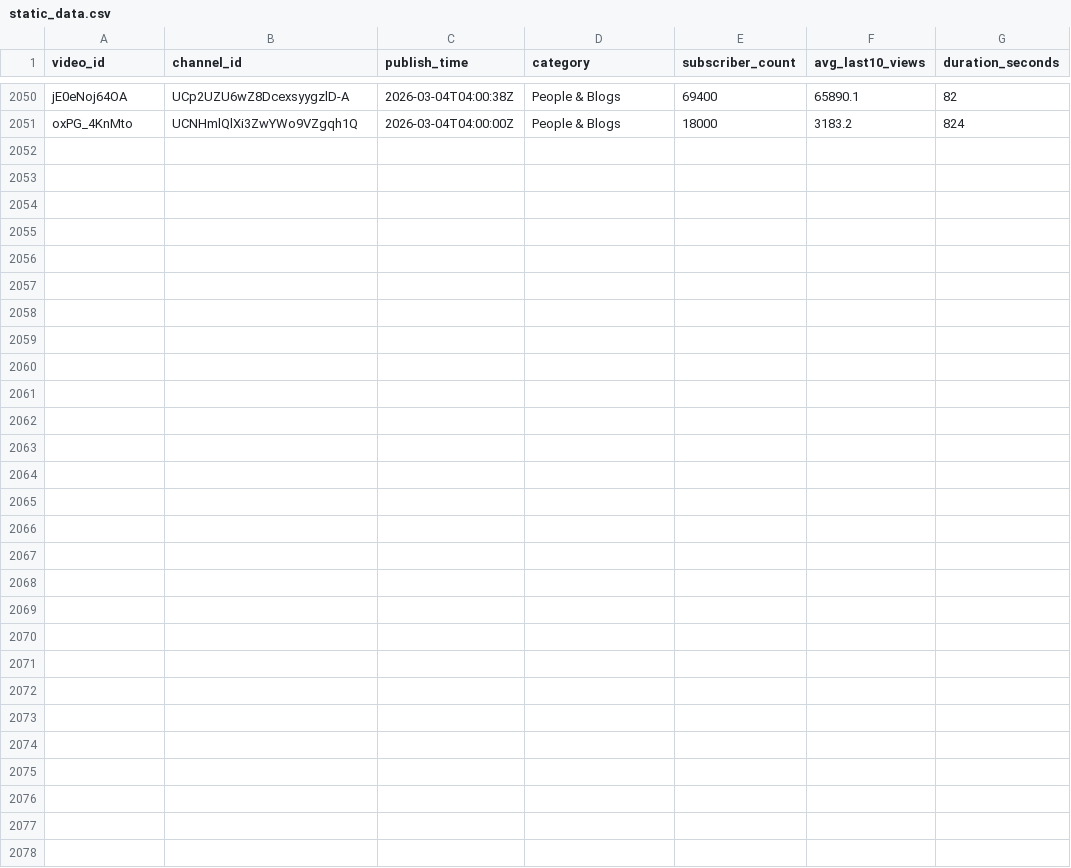
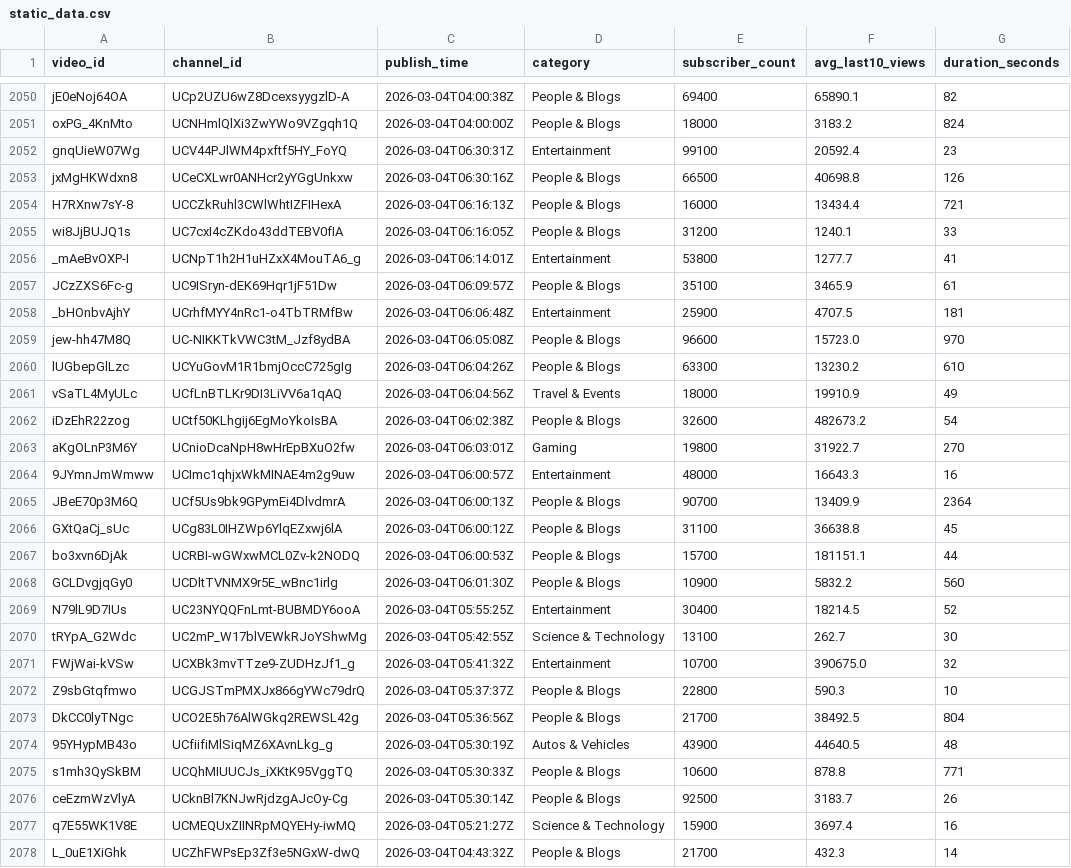
Before and after one commit to jaskiratkalra26/Youtube-Data-Extraction-Pipeline, a CSV file: static_data.csv, drawn as a sheet; only a part is shown, gaps mark what is left out.

```diff
--- a/static_data.csv
+++ b/static_data.csv
@@ -2051 +2051,28 @@ jE0eNoj64OA,UCp2UZU6wZ8DcexsyygzlD-A,2026-03-04T04:00:38Z,People & Blogs,69400,6
 oxPG_4KnMto,UCNHmlQlXi3ZwYWo9VZgqh1Q,2026-03-04T04:00:00Z,People & Blogs,18000,3183.2,824
+gnqUieW07Wg,UCV44PJlWM4pxftf5HY_FoYQ,2026-03-04T06:30:31Z,Entertainment,99100,20592.4,23
+jxMgHKWdxn8,UCeCXLwr0ANHcr2yYGgUnkxw,2026-03-04T06:30:16Z,People & Blogs,66500,40698.8,126
+H7RXnw7sY-8,UCCZkRuhl3CWlWhtIZFIHexA,2026-03-04T06:16:13Z,People & Blogs,16000,13434.4,721
+wi8JjBUJQ1s,UC7cxI4cZKdo43ddTEBV0fIA,2026-03-04T06:16:05Z,People & Blogs,31200,1240.1,33
+_mAeBvOXP-I,UCNpT1h2H1uHZxX4MouTA6_g,2026-03-04T06:14:01Z,Entertainment,53800,1277.7,41
+JCzZXS6Fc-g,UC9ISryn-dEK69Hqr1jF51Dw,2026-03-04T06:09:57Z,People & Blogs,35100,3465.9,61
+_bHOnbvAjhY,UCrhfMYY4nRc1-o4TbTRMfBw,2026-03-04T06:06:48Z,Entertainment,25900,4707.5,181
+jew-hh47M8Q,UC-NIKKTkVWC3tM_Jzf8ydBA,2026-03-04T06:05:08Z,People & Blogs,96600,15723.0,970
+lUGbepGlLzc,UCYuGovM1R1bmjOccC725gIg,2026-03-04T06:04:26Z,People & Blogs,63300,13230.2,610
+vSaTL4MyULc,UCfLnBTLKr9DI3LiVV6a1qAQ,2026-03-04T06:04:56Z,Travel & Events,18000,19910.9,49
+iDzEhR22zog,UCtf50KLhgij6EgMoYkoIsBA,2026-03-04T06:02:38Z,People & Blogs,32600,482673.2,54
+aKgOLnP3M6Y,UCnioDcaNpH8wHrEpBXuO2fw,2026-03-04T06:03:01Z,Gaming,19800,31922.7,270
+9JYmnJmWmww,UCImc1qhjxWkMINAE4m2g9uw,2026-03-04T06:00:57Z,Entertainment,48000,16643.3,16
+JBeE70p3M6Q,UCf5Us9bk9GPymEi4DlvdmrA,2026-03-04T06:00:13Z,People & Blogs,90700,13409.9,2364
+GXtQaCj_sUc,UCg83L0IHZWp6YlqEZxwj6lA,2026-03-04T06:00:12Z,People & Blogs,31100,36638.8,45
+bo3xvn6DjAk,UCRBI-wGWxwMCL0Zv-k2NODQ,2026-03-04T06:00:53Z,People & Blogs,15700,181151.1,44
+GCLDvgjqGy0,UCDltTVNMX9r5E_wBnc1irlg,2026-03-04T06:01:30Z,People & Blogs,10900,5832.2,560
+N79lL9D7IUs,UC23NYQQFnLmt-BUBMDY6ooA,2026-03-04T05:55:25Z,Entertainment,30400,18214.5,52
+tRYpA_G2Wdc,UC2mP_W17blVEWkRJoYShwMg,2026-03-04T05:42:55Z,Science & Technology,13100,262.7,30
+FWjWai-kVSw,UCXBk3mvTTze9-ZUDHzJf1_g,2026-03-04T05:41:32Z,Entertainment,10700,390675.0,32
+Z9sbGtqfmwo,UCGJSTmPMXJx866gYWc79drQ,2026-03-04T05:37:37Z,People & Blogs,22800,590.3,10
+DkCC0lyTNgc,UCO2E5h76AlWGkq2REWSL42g,2026-03-04T05:36:56Z,People & Blogs,21700,38492.5,804
+95YHypMB43o,UCfiifiMlSiqMZ6XAvnLkg_g,2026-03-04T05:30:19Z,Autos & Vehicles,43900,44640.5,48
+s1mh3QySkBM,UCQhMIUUCJs_iXKtK95VggTQ,2026-03-04T05:30:33Z,People & Blogs,10600,878.8,771
+ceEzmWzVlyA,UCknBl7KNJwRjdzgAJcOy-Cg,2026-03-04T05:30:14Z,People & Blogs,92500,3183.7,26
+q7E55WK1V8E,UCMEQUxZIINRpMQYEHy-iwMQ,2026-03-04T05:21:27Z,Science & Technology,15900,3697.4,16
+L_0uE1XiGhk,UCZhFWPsEp3Zf3e5NGxW-dwQ,2026-03-04T04:43:32Z,People & Blogs,21700,432.3,14
```
Also changed, not shown: hour1_data.csv, pending_videos.csv.
